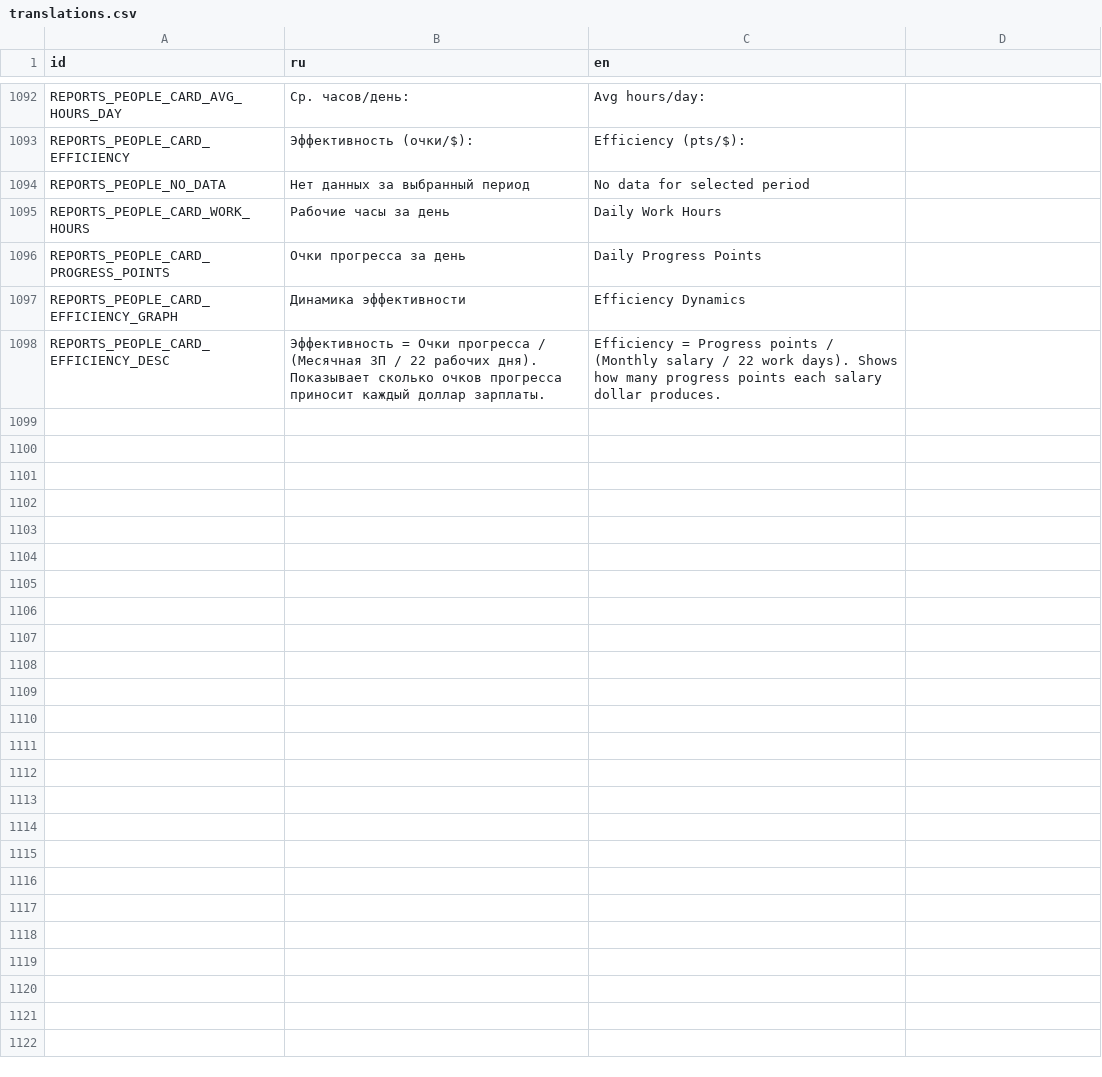
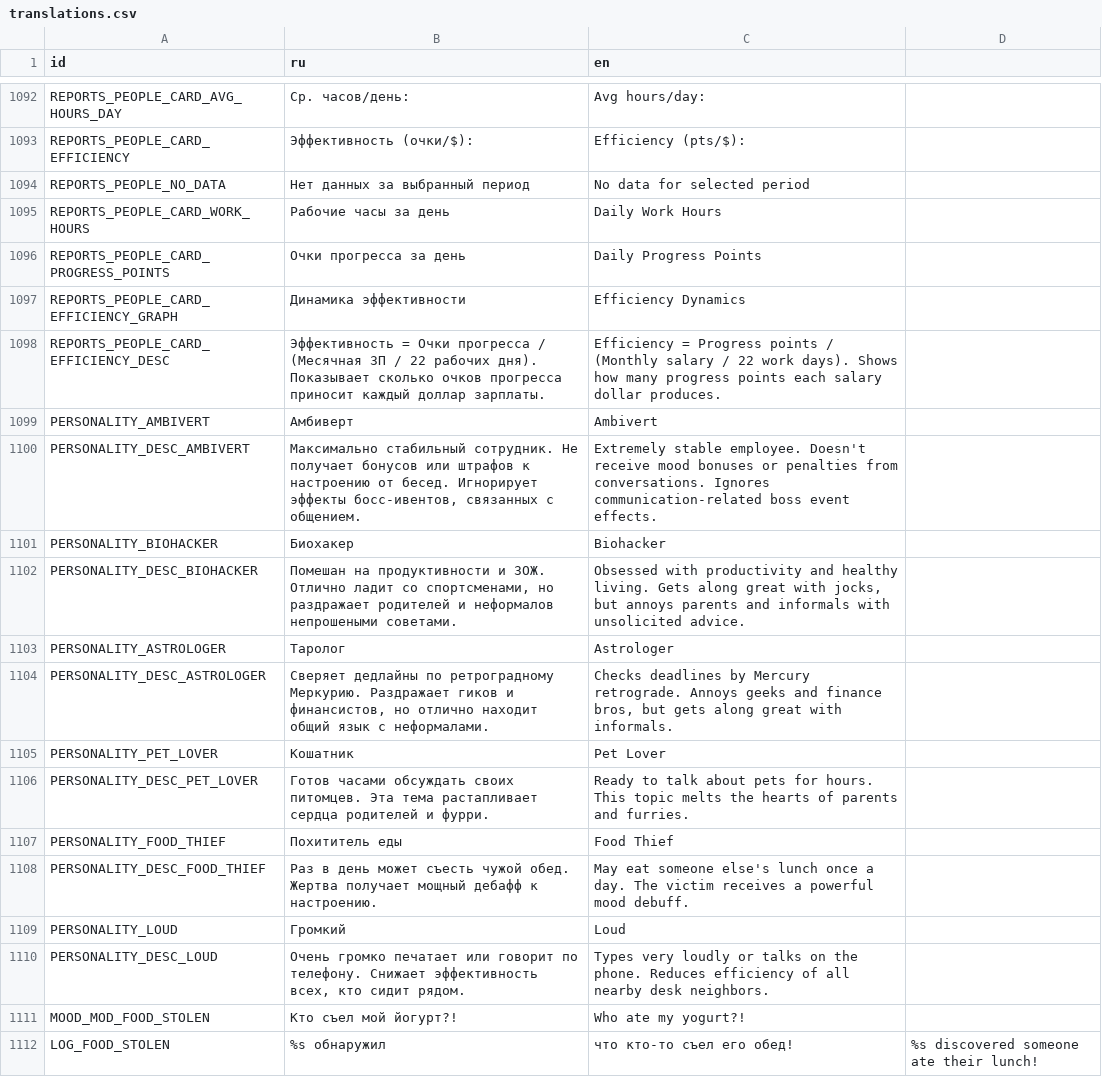
Before and after one commit to Esca69/project-manager-sim, a CSV file: Localization/translations.csv, drawn as a sheet; only a part is shown, gaps mark what is left out.

```diff
--- a/Localization/translations.csv
+++ b/Localization/translations.csv
@@ -1122 +1122,15 @@ REPORTS_PEOPLE_CARD_EFFICIENCY_GRAPH,Динамика эффективности
 REPORTS_PEOPLE_CARD_EFFICIENCY_DESC,"Эффективность = Очки прогресса / (Месячная ЗП / 22 рабочих дня). Показывает сколько очков прогресса приносит каждый доллар зарплаты.","Efficiency = Progress points / (Monthly salary / 22 work days). Shows how many progress points each salary dollar produces."
+PERSONALITY_AMBIVERT,Амбиверт,Ambivert
+PERSONALITY_DESC_AMBIVERT,"Максимально стабильный сотрудник. Не получает бонусов или штрафов к настроению от бесед. Игнорирует эффекты босс-ивентов, связанных с общением.","Extremely stable employee. Doesn't receive mood bonuses or penalties from conversations. Ignores communication-related boss event effects."
+PERSONALITY_BIOHACKER,Биохакер,Biohacker
+PERSONALITY_DESC_BIOHACKER,"Помешан на продуктивности и ЗОЖ. Отлично ладит со спортсменами, но раздражает родителей и неформалов непрошеными советами.","Obsessed with productivity and healthy living. Gets along great with jocks, but annoys parents and informals with unsolicited advice."
+PERSONALITY_ASTROLOGER,Таролог,Astrologer
+PERSONALITY_DESC_ASTROLOGER,"Сверяет дедлайны по ретроградному Меркурию. Раздражает гиков и финансистов, но отлично находит общий язык с неформалами.","Checks deadlines by Mercury retrograde. Annoys geeks and finance bros, but gets along great with informals."
+PERSONALITY_PET_LOVER,Кошатник,Pet Lover
+PERSONALITY_DESC_PET_LOVER,"Готов часами обсуждать своих питомцев. Эта тема растапливает сердца родителей и фурри.","Ready to talk about pets for hours. This topic melts the hearts of parents and furries."
+PERSONALITY_FOOD_THIEF,Похититель еды,Food Thief
+PERSONALITY_DESC_FOOD_THIEF,"Раз в день может съесть чужой обед. Жертва получает мощный дебафф к настроению.","May eat someone else's lunch once a day. The victim receives a powerful mood debuff."
+PERSONALITY_LOUD,Громкий,Loud
+PERSONALITY_DESC_LOUD,"Очень громко печатает или говорит по телефону. Снижает эффективность всех, кто сидит рядом.","Types very loudly or talks on the phone. Reduces efficiency of all nearby desk neighbors."
+MOOD_MOD_FOOD_STOLEN,Кто съел мой йогурт?!,Who ate my yogurt?!
+LOG_FOOD_STOLEN,%s обнаружил, что кто-то съел его обед!,%s discovered someone ate their lunch!
```
Also changed, not shown: 4 other files.
